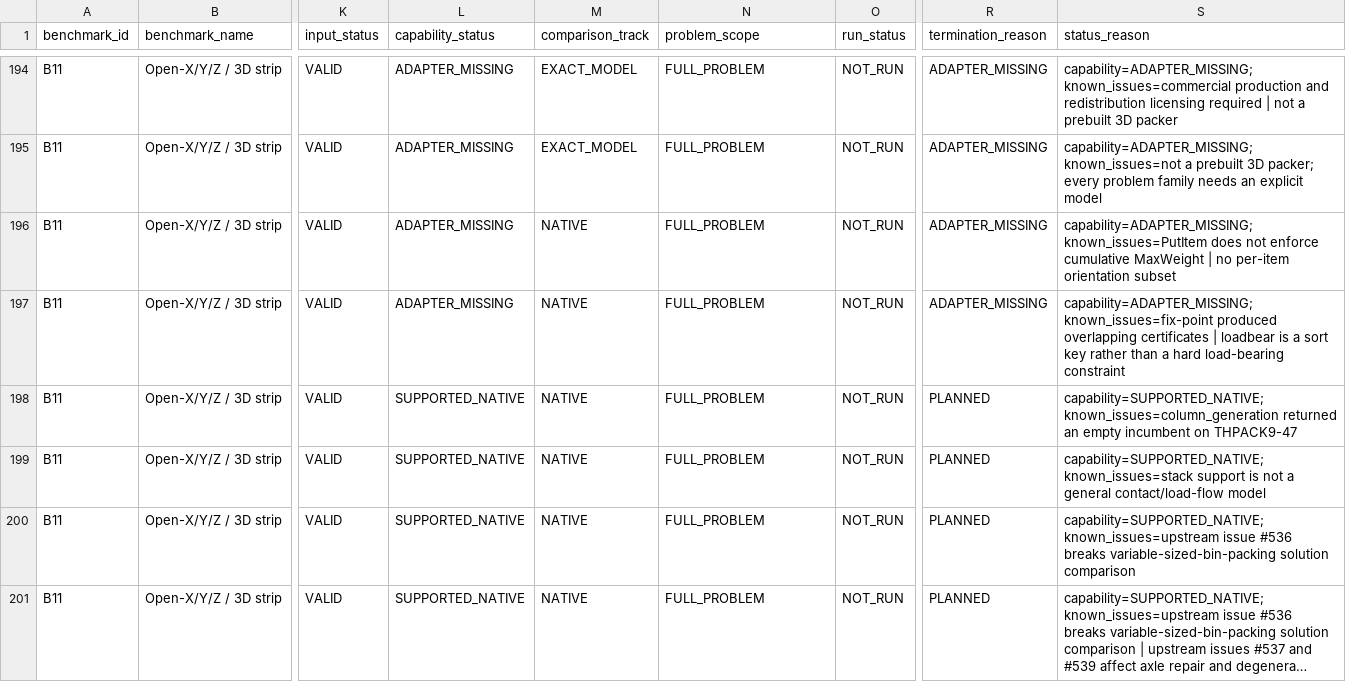
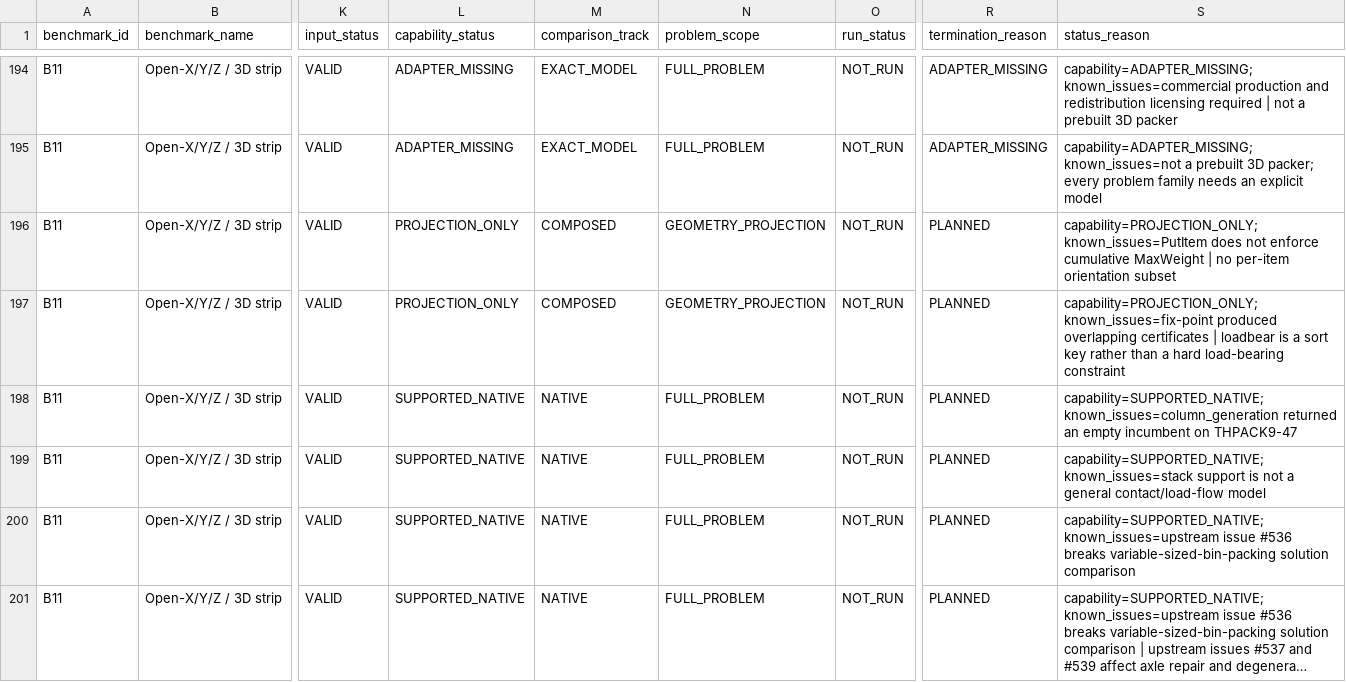
Before and after one commit to hansbug-research/3d-packing-solver-study, a CSV file: results/comprehensive/coverage-plan.csv, drawn as a sheet; only a part is shown, gaps mark what is left out; long unchanged cells end in …; the diff covers the shown part only; the diff names each change by its address in the sheet, - before the commit and + after, or states it on an @@ line.

```diff
--- a/results/comprehensive/coverage-plan.csv
+++ b/results/comprehensive/coverage-plan.csv
-L196:L197 (capability_status): ADAPTER_MISSING
+L196:L197 (capability_status): PROJECTION_ONLY
-M196:M197 (comparison_track): NATIVE
+M196:M197 (comparison_track): COMPOSED
-N196:N197 (problem_scope): FULL_PROBLEM
+N196:N197 (problem_scope): GEOMETRY_PROJECTION
-R196:R197 (termination_reason): ADAPTER_MISSING
+R196:R197 (termination_reason): PLANNED
-S196 (status_reason): capability=ADAPTER_MISSING; known_issues=PutItem does…
+S196 (status_reason): capability=PROJECTION_ONLY; known_issues=PutItem does…
-S197 (status_reason): capability=ADAPTER_MISSING; known_issues=fix-point produced…
+S197 (status_reason): capability=PROJECTION_ONLY; known_issues=fix-point produced…
```
Also changed, not shown: 30 edited cells elsewhere in this file, results/comprehensive/coverage.csv, results/comprehensive/rankings/open-dimension.csv, 19 other files.
